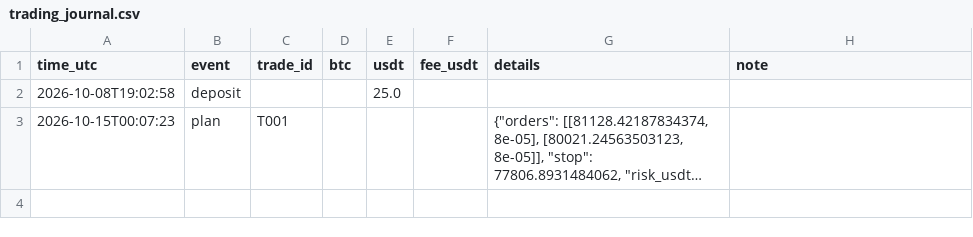
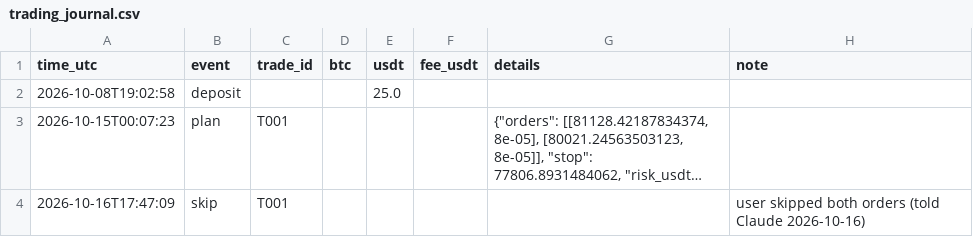
Before and after one commit to raiyan22/spot-trd, a CSV file: journal/trading_journal.csv, drawn as a sheet; long unchanged cells end in …; the diff names each change by its address in the sheet, - before the commit and + after, or states it on an @@ line.

Commit message:
journal update 2026-10-16 17:47 UTC

```diff
--- a/journal/trading_journal.csv
+++ b/journal/trading_journal.csv
+row 4: 2026-10-16T17:47:09 | skip | T001 |  |  |  |  | user skipped both orders (told Claude 2026-10-16)
```
